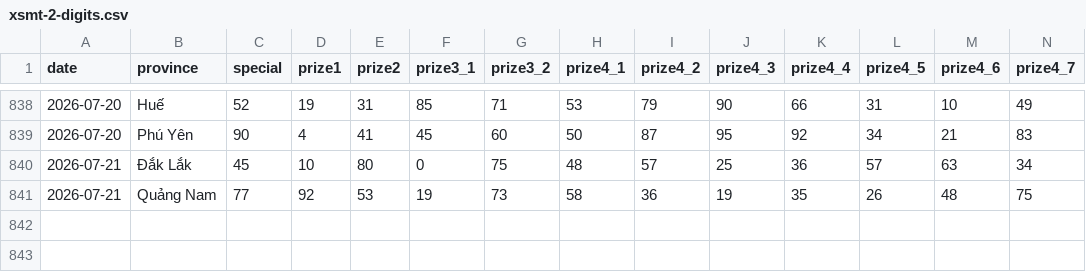
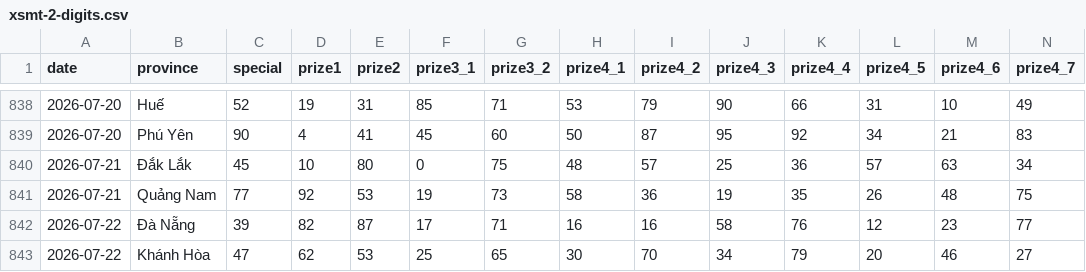
Before and after one commit to aloha123890/vietnam-lottery, a CSV file: data/xsmt-2-digits.csv, drawn as a sheet; only a part is shown, gaps mark what is left out; rows hold the shown columns only; the diff names each change by its address in the sheet, - before the commit and + after, or states it on an @@ line.

```diff
--- a/data/xsmt-2-digits.csv
+++ b/data/xsmt-2-digits.csv
+row 842: 2026-07-22 | Đà Nẵng | 39 | 82 | 87 | 17 | 71 | 16 | 16 | 58 | 76 | 12 | 23 | 77
+row 843: 2026-07-22 | Khánh Hòa | 47 | 62 | 53 | 25 | 65 | 30 | 70 | 34 | 79 | 20 | 46 | 27
```
Also changed, not shown: data/xsmt-sparse.csv, data/xsmt.csv, 8 other files.
